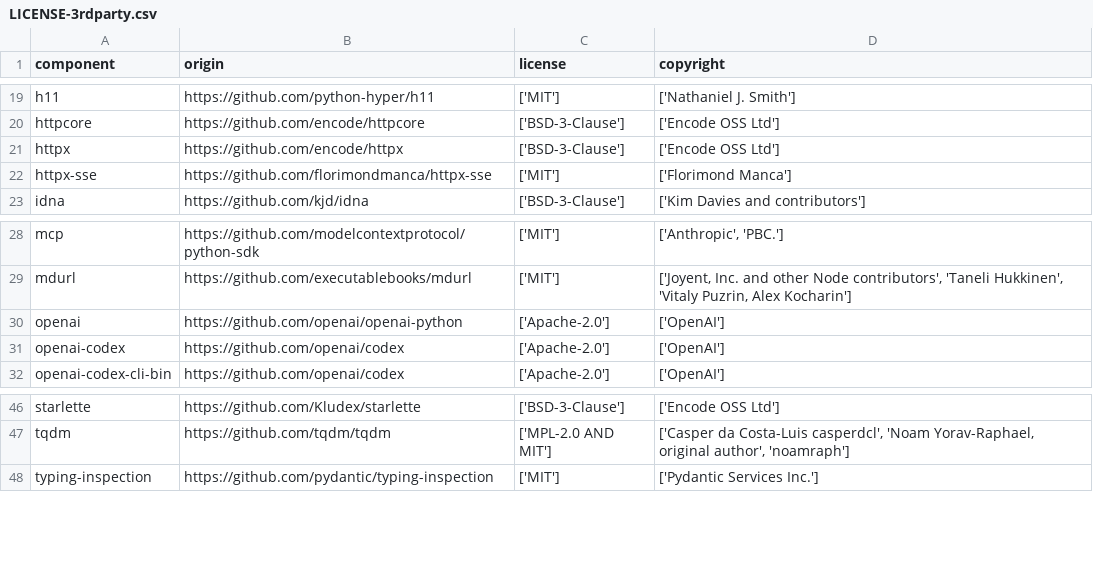
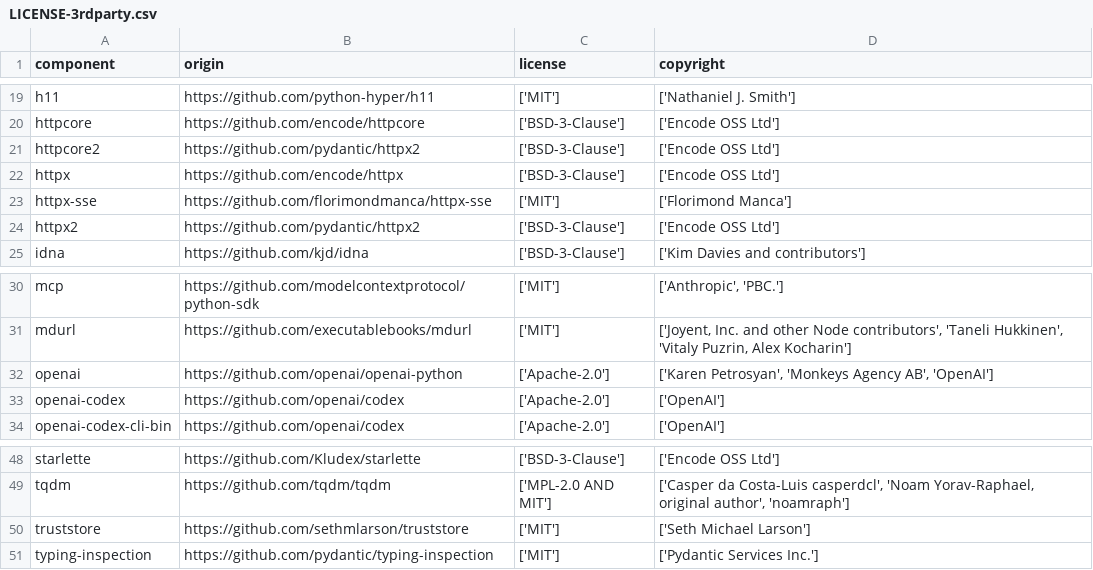
Before and after one commit to DataDog/airedale, a CSV file: LICENSE-3rdparty.csv, drawn as a sheet; only a part is shown, gaps mark what is left out.

Commit message:
chore: fixup LICENSE-3rdparty.csv

```diff
--- a/LICENSE-3rdparty.csv
+++ b/LICENSE-3rdparty.csv
@@ -20,4 +20,6 @@
 "httpcore","https://github.com/encode/httpcore","['BSD-3-Clause']","['Encode OSS Ltd']"
+"httpcore2","https://github.com/pydantic/httpx2","['BSD-3-Clause']","['Encode OSS Ltd']"
 "httpx","https://github.com/encode/httpx","['BSD-3-Clause']","['Encode OSS Ltd']"
 "httpx-sse","https://github.com/florimondmanca/httpx-sse","['MIT']","['Florimond Manca']"
+"httpx2","https://github.com/pydantic/httpx2","['BSD-3-Clause']","['Encode OSS Ltd']"
 "idna","https://github.com/kjd/idna","['BSD-3-Clause']","['Kim Davies and contributors']"
@@ -29,3 +31,3 @@
 "mdurl","https://github.com/executablebooks/mdurl","['MIT']","['Joyent, Inc. and other Node contributors', 'Taneli Hukkinen', 'Vitaly Puzrin, Alex Kocharin']"
-"openai","https://github.com/openai/openai-python","['Apache-2.0']","['OpenAI']"
+"openai","https://github.com/openai/openai-python","['Apache-2.0']","['Karen Petrosyan', 'Monkeys Agency AB', 'OpenAI']"
 "openai-codex","https://github.com/openai/codex","['Apache-2.0']","['OpenAI']"
@@ -47,2 +49,3 @@
 "tqdm","https://github.com/tqdm/tqdm","['MPL-2.0 AND MIT']","['Casper da Costa-Luis casperdcl', 'Noam Yorav-Raphael, original author', 'noamraph']"
+"truststore","https://github.com/sethmlarson/truststore","['MIT']","['Seth Michael Larson']"
 "typing-inspection","https://github.com/pydantic/typing-inspection","['MIT']","['Pydantic Services Inc.']"
```
